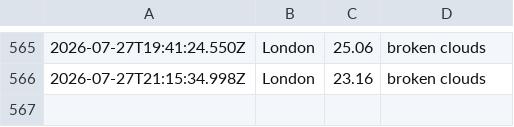
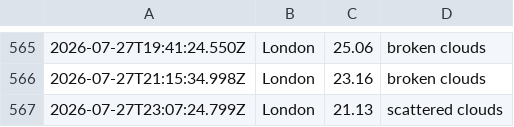
Before and after one commit to ialakija98/Weather-app-js, a CSV file: data/weather_log.csv, drawn as a sheet; only a part is shown, gaps mark what is left out; the diff names each change by its address in the sheet, - before the commit and + after, or states it on an @@ line.

```diff
--- a/data/weather_log.csv
+++ b/data/weather_log.csv
+row 567: 2026-07-27T23:07:24.799Z | London | 21.13 | scattered clouds
```
Also changed, not shown: 1 other file.
